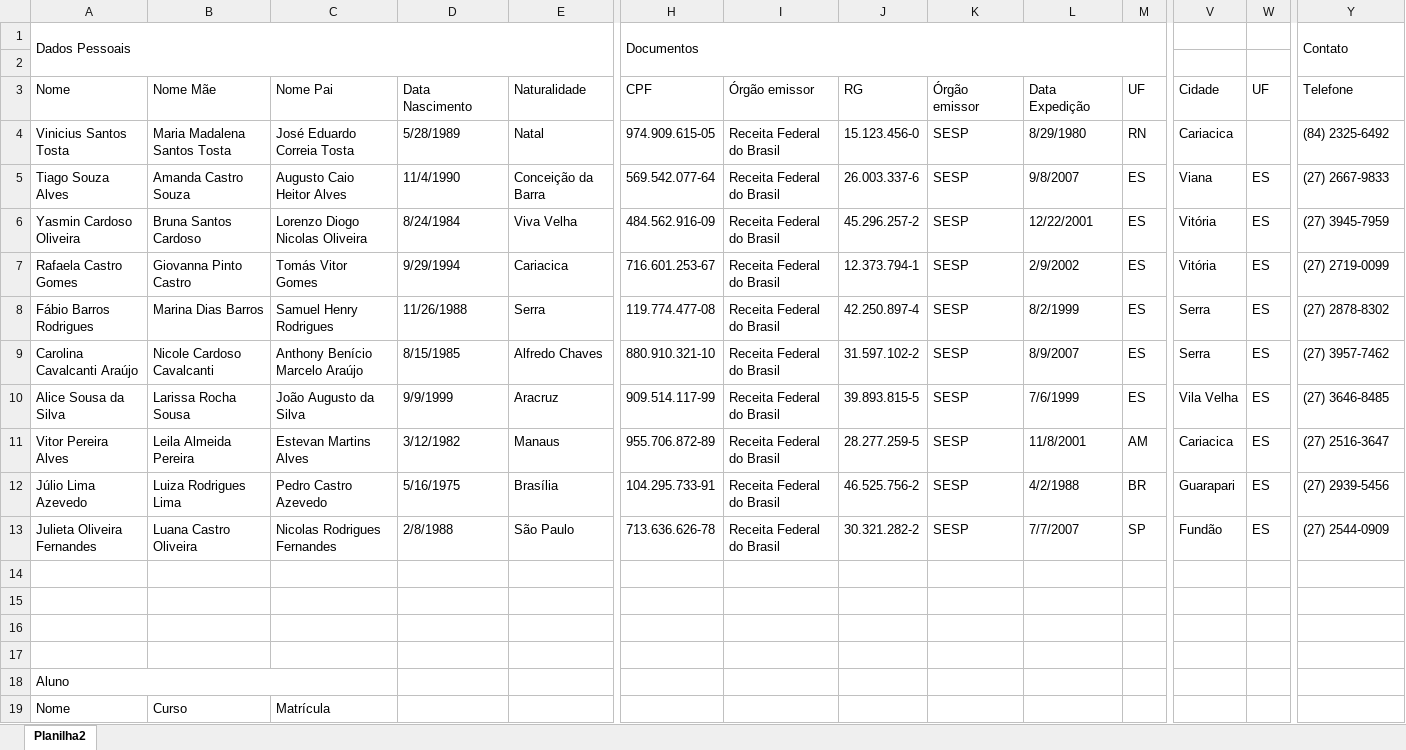
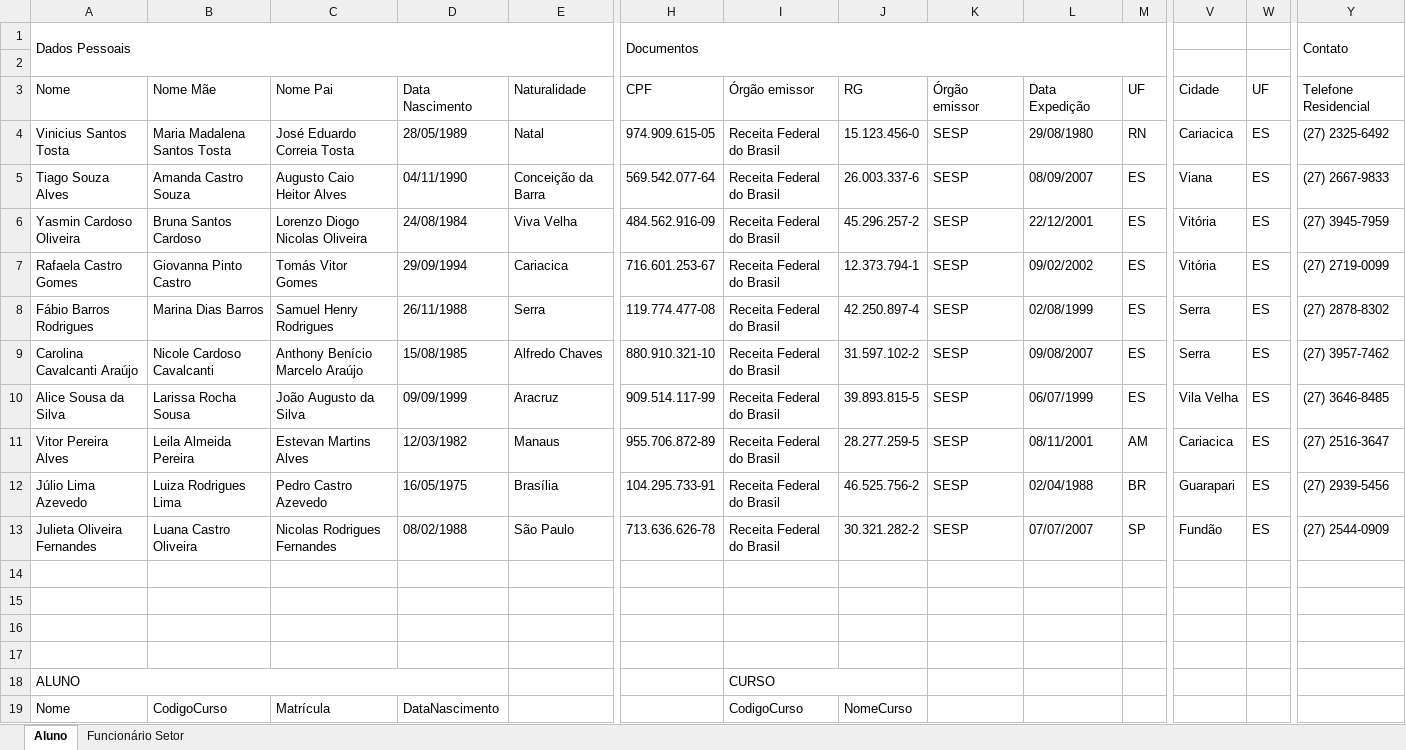
Before and after one commit to khronos-SDA/trab01, an Excel workbook: Modelo Entidade Relacionamento/Khronos.xlsx, sheet Aluno, drawn as a sheet; only a part is shown, gaps mark what is left out; values as stored, in another font and other column widths than the file's, no cell formats; charts and pictures not drawn; removed rows and columns are numbered as before the commit, all else as after; rows hold the shown columns only; the diff covers the shown part only; the diff names each change by its address in the sheet, - before the commit and + after, or states it on an @@ line.

Commit message:
Add files via upload

```diff
--- a/Modelo Entidade Relacionamento/Khronos.xlsx (sheet Aluno)
+++ b/Modelo Entidade Relacionamento/Khronos.xlsx (sheet Aluno)
-sheet tab: Planilha2
+sheet tab: Aluno
+sheet tab: Funcionário Setor
-Y3 (Contato): Telefone
+Y3 (Contato): Telefone Residencial
-D4: 5/28/1989
+D4: 28/05/1989
-L4: 8/29/1980
+L4: 29/08/1980
-W4: (empty)
+W4: ES
-Y4 (Contato): (84) 2325-6492
+Y4 (Contato): (27) 2325-6492
-D5: 11/4/1990
+D5: 04/11/1990
-L5: 9/8/2007
+L5: 08/09/2007
-D6: 8/24/1984
+D6: 24/08/1984
-L6: 12/22/2001
+L6: 22/12/2001
-D7: 9/29/1994
+D7: 29/09/1994
-L7: 2/9/2002
+L7: 09/02/2002
-D8: 11/26/1988
+D8: 26/11/1988
-L8: 8/2/1999
+L8: 02/08/1999
-D9: 8/15/1985
+D9: 15/08/1985
-L9: 8/9/2007
+L9: 09/08/2007
-D10: 9/9/1999
+D10: 09/09/1999
-L10: 7/6/1999
+L10: 06/07/1999
-D11: 3/12/1982
+D11: 12/03/1982
-L11: 11/8/2001
+L11: 08/11/2001
-D12: 5/16/1975
+D12: 16/05/1975
-L12: 4/2/1988
+L12: 02/04/1988
-D13: 2/8/1988
+D13: 08/02/1988
-L13: 7/7/2007
+L13: 07/07/2007
-row 18: Aluno
+row 18: ALUNO |  |  |  |  |  | CURSO
-B19: Curso
+B19: CodigoCurso
-D19: (empty)
+D19: DataNascimento
-I19: (empty)
+I19: CodigoCurso
-J19: (empty)
+J19: NomeCurso
```
Also changed, not shown: 54 added rows, 20 removed rows, 109 edited cells and merged cells elsewhere in this sheet, cell formats, formulas that keep their value, charts or pictures.
